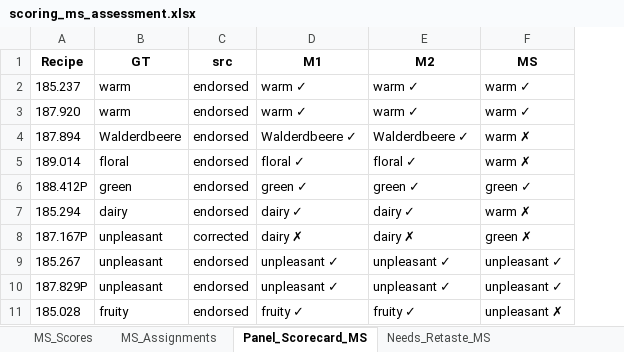
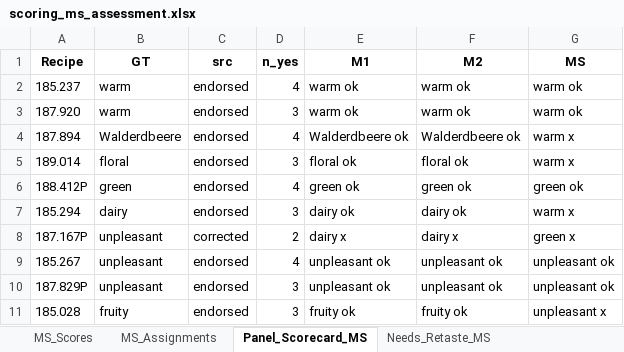
Before and after one commit to fredboneML/Flavour_Agent, an Excel workbook: outputs/scoring_ms_assessment.xlsx, sheet Panel_Scorecard_MS, drawn as a sheet; values as stored, in another font and other column widths than the file's, no borders; addresses are those after the commit; the diff names each change by its address in the sheet, - before the commit and + after, or states it on an @@ line.

Commit message:
feat: Z-Score scoring assessment with full accuracy comparison and prediction export
- Add Z-Score method (Totalmenge / AvgMeli per CAS) as improved alternative to raw MS scoring
- Add accuracy table comparing M1, M2, MS original, and MS Z-Score on 10 Verkostung recipes
  and on the all-panelists-agreed subset
- Add Z-Score score profile plot (ms_score_profiles_zscore.png) as dedicated notebook cell
- Add cluster prediction match vs Melanie reference labels (3/5 match, 2 diffs from weight
  matrix version drift)
- Add prediction export for all 130 recipes with ZScore_cluster and ZScore_panel_name columns
- Add background cell explaining Z-Score approach, why raw MS is insufficient, and CAS alias
  resolution (Cycloten example)
- Rename Panel_cluster to ZScore_panel_name to clarify it is a model prediction, not a
  panel assessment
- Document weight matrix version drift explaining 3 discrepancies in Rezepte_Scoring
- Remove em-dashes and double-dashes from all markdown cells

```diff
--- a/outputs/scoring_ms_assessment.xlsx (sheet Panel_Scorecard_MS)
+++ b/outputs/scoring_ms_assessment.xlsx (sheet Panel_Scorecard_MS)
+column D (n_yes), rows 2-11: 4 | 3 | 4 | 3 | 4 | 3 | 2 | 4 | 3 | 3
-E2:E3 (M1): warm ✓
+E2:E3 (M1): warm ok
-F2:F3 (M2): warm ✓
+F2:F3 (M2): warm ok
-G2:G3 (MS): warm ✓
+G2:G3 (MS): warm ok
-E4 (M1): Walderdbeere ✓
+E4 (M1): Walderdbeere ok
-F4 (M2): Walderdbeere ✓
+F4 (M2): Walderdbeere ok
-G4:G5 (MS): warm ✗
+G4:G5 (MS): warm x
-E5 (M1): floral ✓
+E5 (M1): floral ok
-F5 (M2): floral ✓
+F5 (M2): floral ok
-E6 (M1): green ✓
+E6 (M1): green ok
-F6 (M2): green ✓
+F6 (M2): green ok
-G6 (MS): green ✓
+G6 (MS): green ok
-E7 (M1): dairy ✓
+E7 (M1): dairy ok
-F7 (M2): dairy ✓
+F7 (M2): dairy ok
-G7 (MS): warm ✗
+G7 (MS): warm x
-E8 (M1): dairy ✗
+E8 (M1): dairy x
-F8 (M2): dairy ✗
+F8 (M2): dairy x
-G8 (MS): green ✗
+G8 (MS): green x
-E9:E10 (M1): unpleasant ✓
+E9:E10 (M1): unpleasant ok
-F9:F10 (M2): unpleasant ✓
+F9:F10 (M2): unpleasant ok
-G9:G10 (MS): unpleasant ✓
+G9:G10 (MS): unpleasant ok
-E11 (M1): fruity ✓
+E11 (M1): fruity ok
-F11 (M2): fruity ✓
+F11 (M2): fruity ok
-G11 (MS): unpleasant ✗
+G11 (MS): unpleasant x
```
Also changed, not shown: other sheet tabs, 4 other files.
